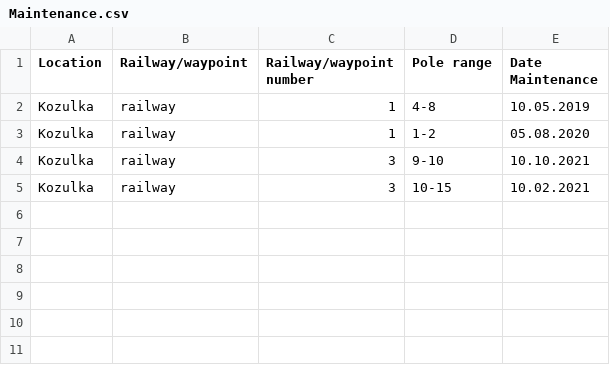
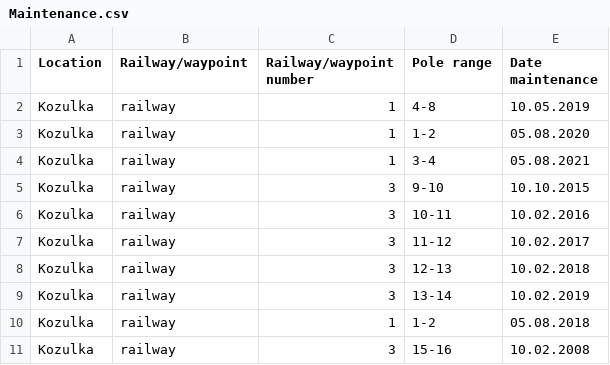
Before and after one commit to artemo8913/digitalECH, a CSV file: Data/Maintenance.csv, drawn as a sheet.

```diff
--- a/Data/Maintenance.csv
+++ b/Data/Maintenance.csv
@@ -1,5 +1,11 @@
-Location;Railway/waypoint;Railway/waypoint number;Pole range;Date Maintenance
+Location;Railway/waypoint;Railway/waypoint number;Pole range;Date maintenance
 Kozulka;railway;1;4-8;10.05.2019
 Kozulka;railway;1;1-2;05.08.2020
-Kozulka;railway;3;9-10;10.10.2021
-Kozulka;railway;3;10-15;10.02.2021
+Kozulka;railway;1;3-4;05.08.2021
+Kozulka;railway;3;9-10;10.10.2015
+Kozulka;railway;3;10-11;10.02.2016
+Kozulka;railway;3;11-12;10.02.2017
+Kozulka;railway;3;12-13;10.02.2018
+Kozulka;railway;3;13-14;10.02.2019
+Kozulka;railway;1;1-2;05.08.2018
+Kozulka;railway;3;15-16;10.02.2008
```
Also changed, not shown: Data/Railways.csv, 4 other files.
